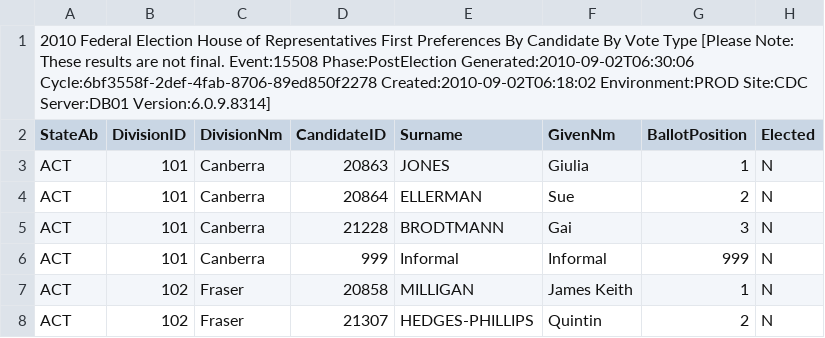
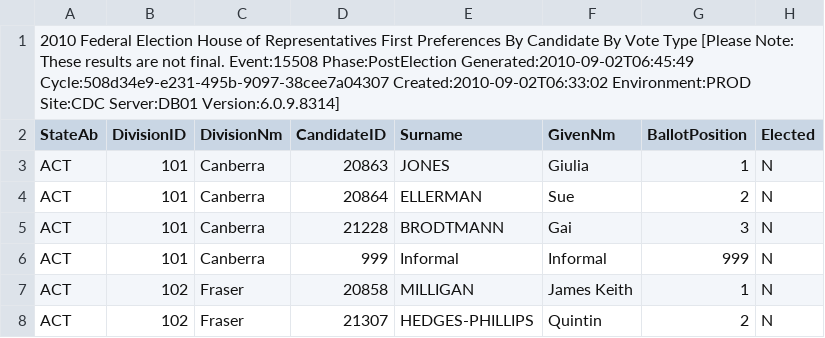
Before and after one commit to d1b/AustralianFederalElection2010CSV, a CSV file: HouseFirstPrefsByCandidateByVoteTypeDownload-15508.csv, drawn as a sheet; only a part is shown; the diff names each change by its address in the sheet, - before the commit and + after, or states it on an @@ line.

```diff
--- a/HouseFirstPrefsByCandidateByVoteTypeDownload-15508.csv
+++ b/HouseFirstPrefsByCandidateByVoteTypeDownload-15508.csv
-A1 (StateAb): …Event:15508 Phase:PostElection Generated:2010-09-02T06:30:06 Cycle:6bf3558f-2def-4fab-8706-89ed850f2278 Created:2010-09-02T06:18:02 Environment:PROD Site:CDC…
+A1 (StateAb): …Event:15508 Phase:PostElection Generated:2010-09-02T06:45:49 Cycle:508d34e9-e231-495b-9097-38cee7a04307 Created:2010-09-02T06:33:02 Environment:PROD Site:CDC…
```
Also changed, not shown: HouseCandidatesDownload-15508.csv, HouseFirstPrefsByPartyDownload-15508.csv, 13 other files.
